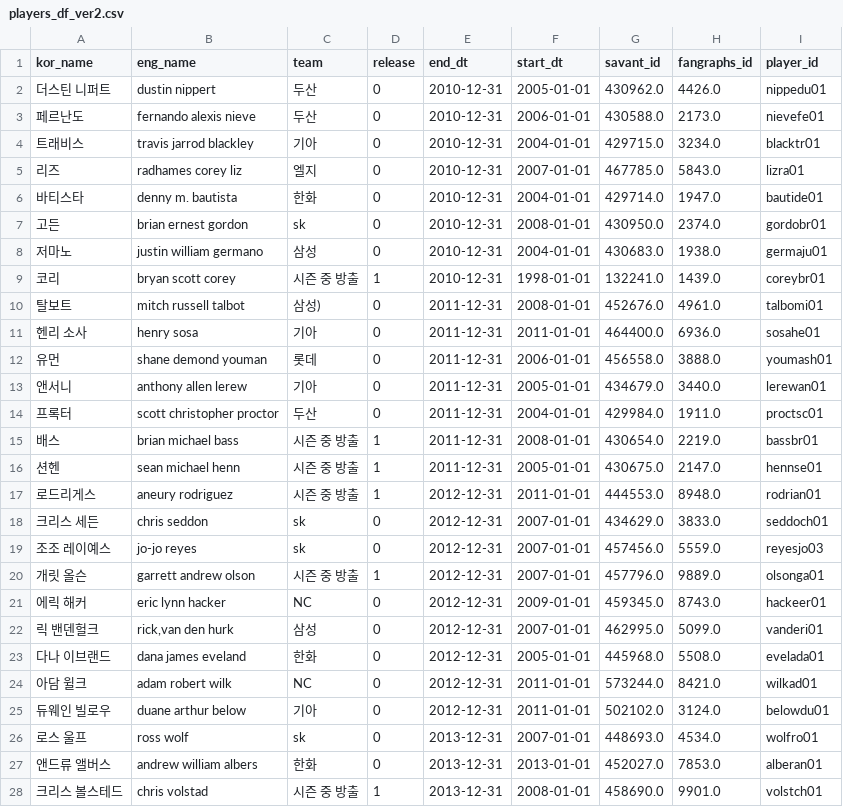
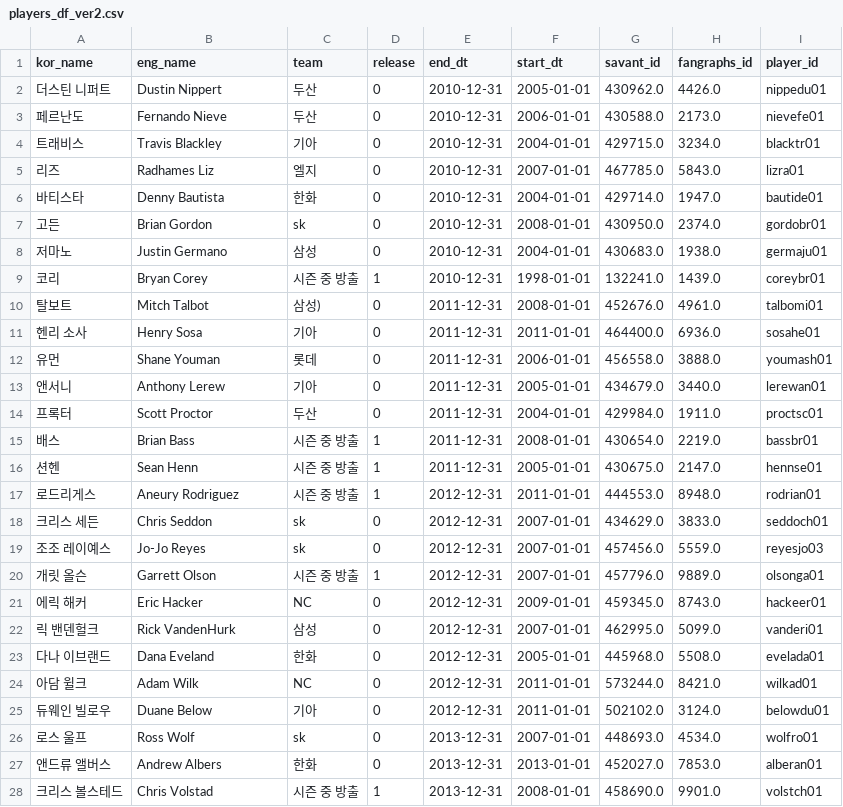
Before and after one commit to Tae-Hyeon-Kim/Analysis-of-KBO-Foreign-Pitchers, a CSV file: new_data/players_df_ver2.csv, drawn as a sheet; only a part is shown; the diff covers the shown part only.

```diff
--- a/new_data/players_df_ver2.csv
+++ b/new_data/players_df_ver2.csv
@@ -1,28 +1,28 @@
 kor_name,eng_name,team,release,end_dt,start_dt,savant_id,fangraphs_id,player_id
-더스틴 니퍼트,dustin nippert,두산,0,2010-12-31,2005-01-01,430962.0,4426.0,nippedu01
-페르난도,fernando alexis nieve,두산,0,2010-12-31,2006-01-01,430588.0,2173.0,nievefe01
-트래비스,travis jarrod blackley,기아,0,2010-12-31,2004-01-01,429715.0,3234.0,blacktr01
-리즈,radhames corey liz,엘지,0,2010-12-31,2007-01-01,467785.0,5843.0,lizra01
-바티스타,denny m. bautista,한화,0,2010-12-31,2004-01-01,429714.0,1947.0,bautide01
-고든,brian ernest gordon,sk,0,2010-12-31,2008-01-01,430950.0,2374.0,gordobr01
-저마노,justin william germano,삼성,0,2010-12-31,2004-01-01,430683.0,1938.0,germaju01
-코리,bryan scott corey,시즌 중 방출,1,2010-12-31,1998-01-01,132241.0,1439.0,coreybr01
-탈보트,mitch russell talbot,삼성),0,2011-12-31,2008-01-01,452676.0,4961.0,talbomi01
-헨리 소사,henry sosa,기아,0,2011-12-31,2011-01-01,464400.0,6936.0,sosahe01
-유먼,shane demond youman,롯데,0,2011-12-31,2006-01-01,456558.0,3888.0,youmash01
-앤서니,anthony allen lerew,기아,0,2011-12-31,2005-01-01,434679.0,3440.0,lerewan01
-프록터,scott christopher proctor,두산,0,2011-12-31,2004-01-01,429984.0,1911.0,proctsc01
-배스,brian michael bass,시즌 중 방출,1,2011-12-31,2008-01-01,430654.0,2219.0,bassbr01
-션헨,sean michael henn,시즌 중 방출,1,2011-12-31,2005-01-01,430675.0,2147.0,hennse01
-로드리게스,aneury rodriguez,시즌 중 방출,1,2012-12-31,2011-01-01,444553.0,8948.0,rodrian01
-크리스 세든,chris seddon,sk,0,2012-12-31,2007-01-01,434629.0,3833.0,seddoch01
-조조 레이예스,jo-jo reyes,sk,0,2012-12-31,2007-01-01,457456.0,5559.0,reyesjo03
-개릿 올슨,garrett andrew olson,시즌 중 방출,1,2012-12-31,2007-01-01,457796.0,9889.0,olsonga01
-에릭 해커,eric lynn hacker,NC,0,2012-12-31,2009-01-01,459345.0,8743.0,hackeer01
-릭 밴덴헐크,"rick,van den hurk",삼성,0,2012-12-31,2007-01-01,462995.0,5099.0,vanderi01
-다나 이브랜드,dana james eveland,한화,0,2012-12-31,2005-01-01,445968.0,5508.0,evelada01
-아담 윌크,adam robert wilk,NC,0,2012-12-31,2011-01-01,573244.0,8421.0,wilkad01
-듀웨인 빌로우,duane arthur below,기아,0,2012-12-31,2011-01-01,502102.0,3124.0,belowdu01
-로스 울프,ross wolf,sk,0,2013-12-31,2007-01-01,448693.0,4534.0,wolfro01
-앤드류 앨버스,andrew william albers,한화,0,2013-12-31,2013-01-01,452027.0,7853.0,alberan01
-크리스 볼스테드,chris volstad,시즌 중 방출,1,2013-12-31,2008-01-01,458690.0,9901.0,volstch01
+더스틴 니퍼트,Dustin Nippert,두산,0,2010-12-31,2005-01-01,430962.0,4426.0,nippedu01
+페르난도,Fernando Nieve,두산,0,2010-12-31,2006-01-01,430588.0,2173.0,nievefe01
+트래비스,Travis Blackley,기아,0,2010-12-31,2004-01-01,429715.0,3234.0,blacktr01
+리즈,Radhames Liz,엘지,0,2010-12-31,2007-01-01,467785.0,5843.0,lizra01
+바티스타,Denny Bautista,한화,0,2010-12-31,2004-01-01,429714.0,1947.0,bautide01
+고든,Brian Gordon,sk,0,2010-12-31,2008-01-01,430950.0,2374.0,gordobr01
+저마노,Justin Germano,삼성,0,2010-12-31,2004-01-01,430683.0,1938.0,germaju01
+코리,Bryan Corey,시즌 중 방출,1,2010-12-31,1998-01-01,132241.0,1439.0,coreybr01
+탈보트,Mitch Talbot,삼성),0,2011-12-31,2008-01-01,452676.0,4961.0,talbomi01
+헨리 소사,Henry Sosa,기아,0,2011-12-31,2011-01-01,464400.0,6936.0,sosahe01
+유먼,Shane Youman,롯데,0,2011-12-31,2006-01-01,456558.0,3888.0,youmash01
+앤서니,Anthony Lerew,기아,0,2011-12-31,2005-01-01,434679.0,3440.0,lerewan01
+프록터,Scott Proctor,두산,0,2011-12-31,2004-01-01,429984.0,1911.0,proctsc01
+배스,Brian Bass,시즌 중 방출,1,2011-12-31,2008-01-01,430654.0,2219.0,bassbr01
+션헨,Sean Henn,시즌 중 방출,1,2011-12-31,2005-01-01,430675.0,2147.0,hennse01
+로드리게스,Aneury Rodriguez,시즌 중 방출,1,2012-12-31,2011-01-01,444553.0,8948.0,rodrian01
+크리스 세든,Chris Seddon,sk,0,2012-12-31,2007-01-01,434629.0,3833.0,seddoch01
+조조 레이예스,Jo-Jo Reyes,sk,0,2012-12-31,2007-01-01,457456.0,5559.0,reyesjo03
+개릿 올슨,Garrett Olson,시즌 중 방출,1,2012-12-31,2007-01-01,457796.0,9889.0,olsonga01
+에릭 해커,Eric Hacker,NC,0,2012-12-31,2009-01-01,459345.0,8743.0,hackeer01
+릭 밴덴헐크,Rick VandenHurk,삼성,0,2012-12-31,2007-01-01,462995.0,5099.0,vanderi01
+다나 이브랜드,Dana Eveland,한화,0,2012-12-31,2005-01-01,445968.0,5508.0,evelada01
+아담 윌크,Adam Wilk,NC,0,2012-12-31,2011-01-01,573244.0,8421.0,wilkad01
+듀웨인 빌로우,Duane Below,기아,0,2012-12-31,2011-01-01,502102.0,3124.0,belowdu01
+로스 울프,Ross Wolf,sk,0,2013-12-31,2007-01-01,448693.0,4534.0,wolfro01
+앤드류 앨버스,Andrew Albers,한화,0,2013-12-31,2013-01-01,452027.0,7853.0,alberan01
+크리스 볼스테드,Chris Volstad,시즌 중 방출,1,2013-12-31,2008-01-01,458690.0,9901.0,volstch01
```
Also changed, not shown: 98 edited cells elsewhere in this file, new_data/kbo_df.csv, 6 other files.
